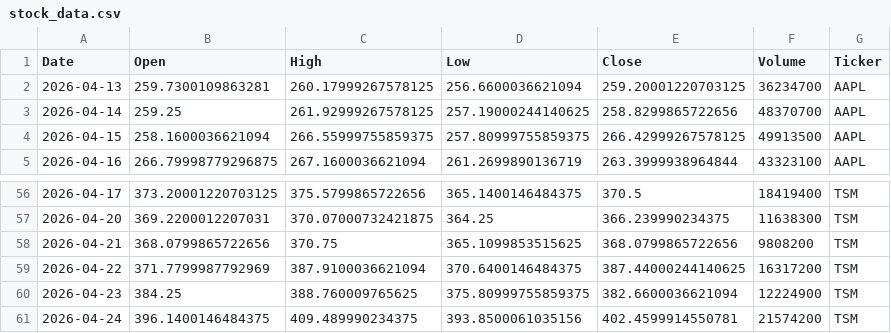
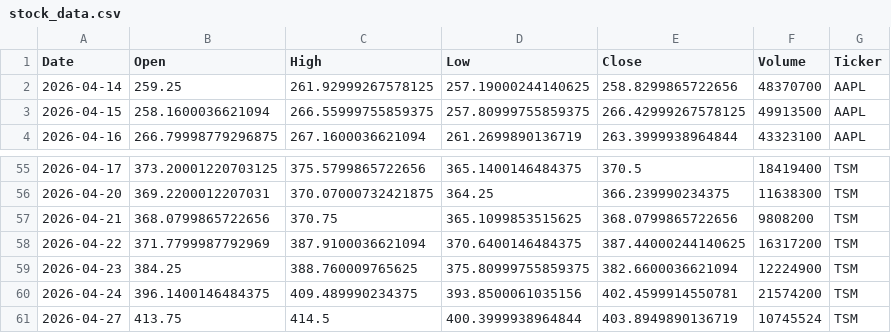
Before and after one commit to Jaedin-Rogers/Automated_Stock_Data_Pipeline, a CSV file: stock_data.csv, drawn as a sheet; only a part is shown, gaps mark what is left out; the diff covers the shown part only.

```diff
--- a/stock_data.csv
+++ b/stock_data.csv
@@ -1,3 +1,2 @@
 Date,Open,High,Low,Close,Volume,Ticker
-2026-04-13,259.7300109863281,260.17999267578125,256.6600036621094,259.20001220703125,36234700,AAPL
 2026-04-14,259.25,261.92999267578125,257.19000244140625,258.8299865722656,48370700,AAPL
@@ -61 +60,2 @@ Date,Open,High,Low,Close,Volume,Ticker
 2026-04-24,396.1400146484375,409.489990234375,393.8500061035156,402.4599914550781,21574200,TSM
+2026-04-27,413.75,414.5,400.3999938964844,403.8949890136719,10745524,TSM
```
Also changed, not shown: 5 added rows and 5 removed rows elsewhere in this file.
